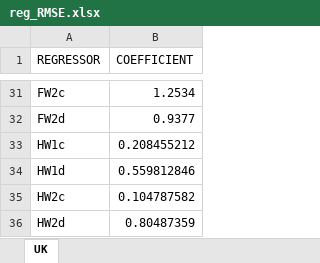
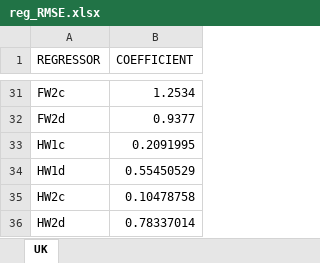
Before and after one commit to LiangShi369/SimPaths, an Excel workbook: input/reg_RMSE.xlsx, sheet UK, drawn as a sheet; only a part is shown, gaps mark what is left out; values as stored, in another font and other column widths than the file's, no borders; the diff names each change by its address in the sheet, - before the commit and + after, or states it on an @@ line.

```diff
--- a/input/reg_RMSE.xlsx (sheet UK)
+++ b/input/reg_RMSE.xlsx (sheet UK)
-B33 (COEFFICIENT): 0.208455212
+B33 (COEFFICIENT): 0.2091995
-B34 (COEFFICIENT): 0.559812846
+B34 (COEFFICIENT): 0.55450529
-B35 (COEFFICIENT): 0.104787582
+B35 (COEFFICIENT): 0.10478758
-B36 (COEFFICIENT): 0.80487359
+B36 (COEFFICIENT): 0.78337014
```
Also changed, not shown: input/reg_wealth_housing.xlsx, 3 other files.
